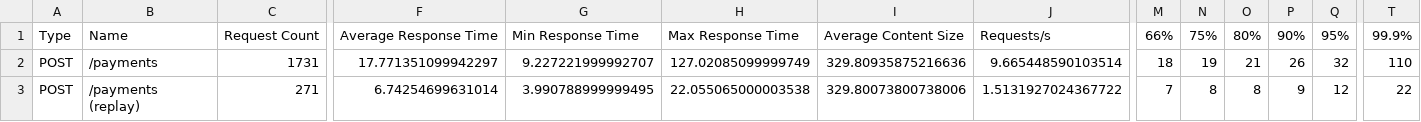
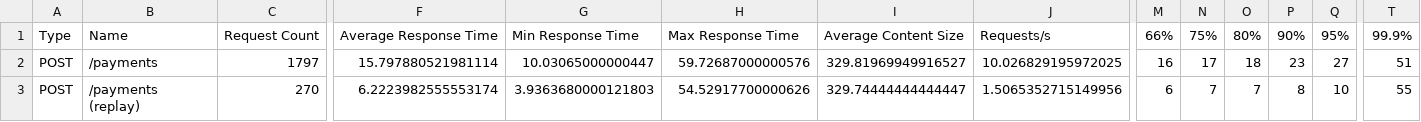
Before and after one commit to pidnebesnyi/portfolio, a CSV file: load/stats.csv, drawn as a sheet; only a part is shown, gaps mark what is left out; the diff covers the shown part only; the diff names each change by its address in the sheet, - before the commit and + after, or states it on an @@ line.

```diff
--- a/load/stats.csv
+++ b/load/stats.csv
-C2: 1731
+C2: 1797
-F2: 17.771351099942297
+F2: 15.797880521981114
-G2: 9.227221999992707
+G2: 10.03065000000447
-H2: 127.02085099999749
+H2: 59.72687000000576
-I2: 329.80935875216636
+I2: 329.81969949916527
-J2: 9.665448590103514
+J2: 10.026829195972025
-M2: 18
+M2: 16
-N2: 19
+N2: 17
-O2: 21
+O2: 18
-P2: 26
+P2: 23
-Q2: 32
+Q2: 27
-T2: 110
+T2: 51
-C3: 271
+C3: 270
-F3: 6.74254699631014
+F3: 6.2223982555553174
-G3: 3.990788999999495
+G3: 3.9363680000121803
-H3: 22.055065000003538
+H3: 54.52917700000626
-I3: 329.80073800738006
+I3: 329.74444444444447
-J3: 1.5131927024367722
+J3: 1.5065352715149956
-M3: 7
+M3: 6
-N3: 8
+N3: 7
-O3: 8
+O3: 7
-P3: 9
+P3: 8
-Q3: 12
+Q3: 10
-T3: 22
+T3: 55
```
Also changed, not shown: 115 edited cells elsewhere in this file, 1 other file.
